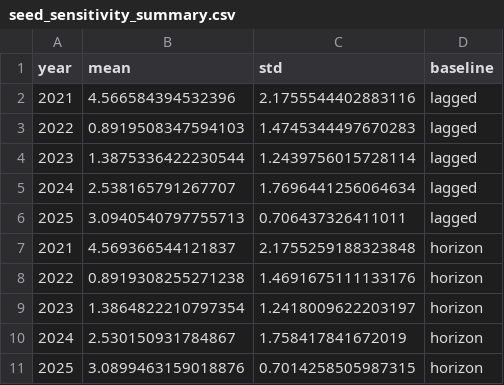
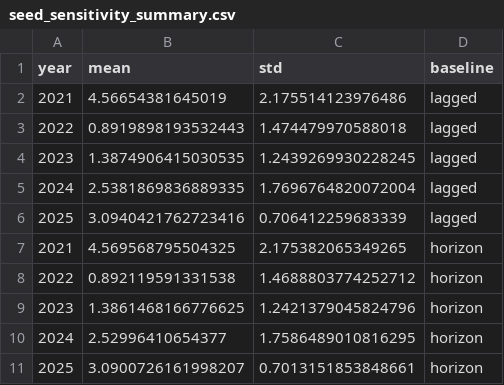
Before and after one commit to Zorkendorfer/lng-pinn, a CSV file: results/tables/seed_sensitivity_summary.csv, drawn as a sheet.

```diff
--- a/results/tables/seed_sensitivity_summary.csv
+++ b/results/tables/seed_sensitivity_summary.csv
@@ -1,11 +1,11 @@
 year,mean,std,baseline
-2021,4.566584394532396,2.1755544402883116,lagged
-2022,0.8919508347594103,1.4745344497670283,lagged
-2023,1.3875336422230544,1.2439756015728114,lagged
-2024,2.538165791267707,1.7696441256064634,lagged
-2025,3.0940540797755713,0.706437326411011,lagged
-2021,4.569366544121837,2.1755259188323848,horizon
-2022,0.8919308255271238,1.4691675111133176,horizon
-2023,1.3864822210797354,1.2418009622203197,horizon
-2024,2.530150931784867,1.758417841672019,horizon
-2025,3.0899463159018876,0.7014258505987315,horizon
+2021,4.56654381645019,2.175514123976486,lagged
+2022,0.8919898193532443,1.474479970588018,lagged
+2023,1.3874906415030535,1.2439269930228245,lagged
+2024,2.5381869836889335,1.7696764820072004,lagged
+2025,3.0940421762723416,0.706412259683339,lagged
+2021,4.569568795504325,2.175382065349265,horizon
+2022,0.892119591331538,1.4688803774252712,horizon
+2023,1.3861468166776625,1.2421379045824796,horizon
+2024,2.52996410654377,1.7586489010816295,horizon
+2025,3.0900726161998207,0.7013151853848661,horizon
```
Also changed, not shown: results/tables/phase2_validation.csv, results/tables/seed_sensitivity.csv, 18 other files.
